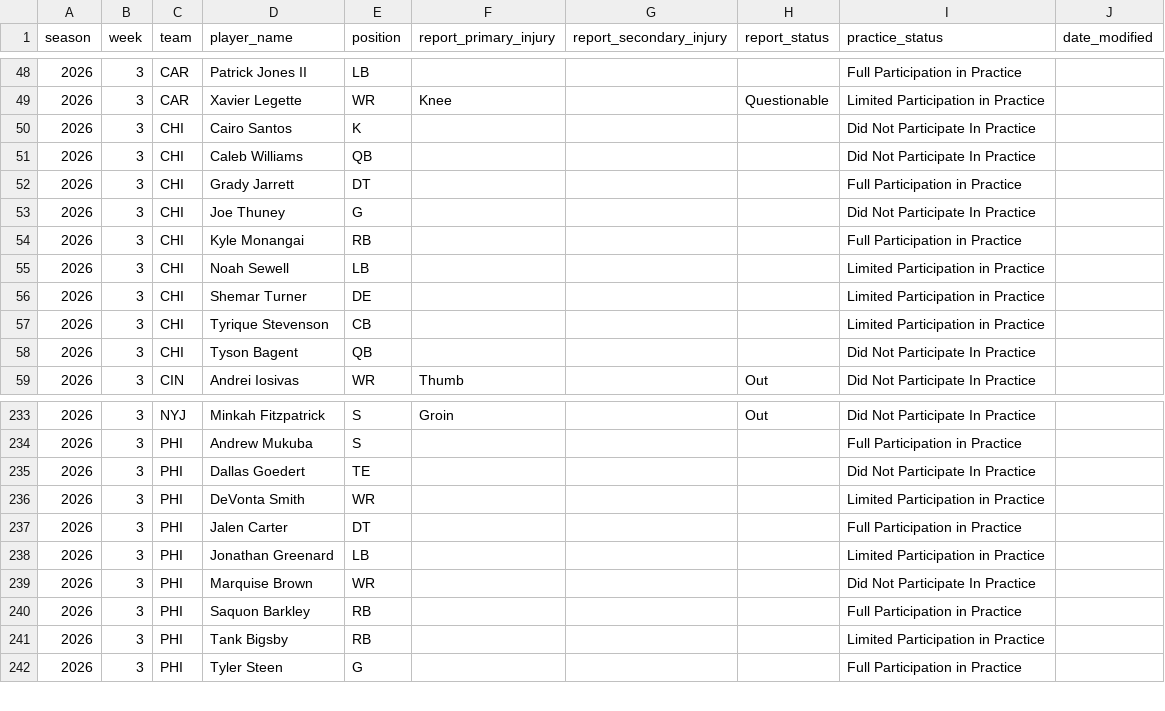
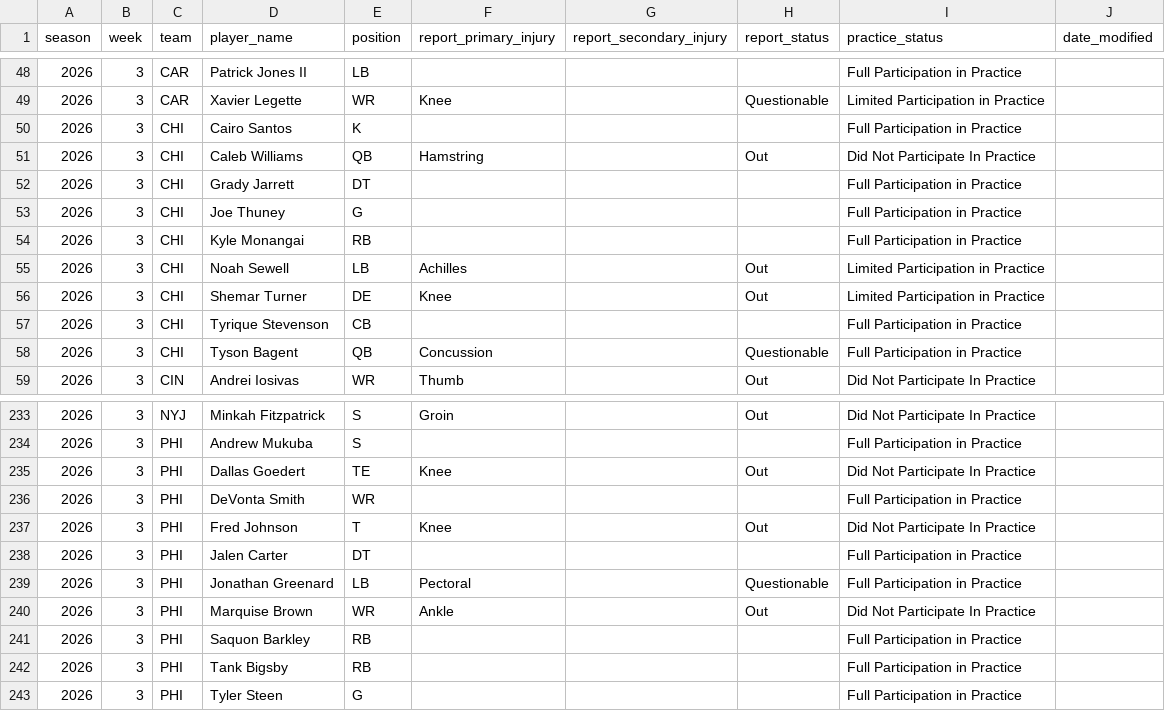
Before and after one commit to brianmarks4-byte/prop-edge, a CSV file: data/prop_edge_injuries.csv, drawn as a sheet; only a part is shown, gaps mark what is left out.

```diff
--- a/data/prop_edge_injuries.csv
+++ b/data/prop_edge_injuries.csv
@@ -49,11 +49,11 @@ season,week,team,player_name,position,report_primary_injury,report_secondary_inj
 2026,3,CAR,Xavier Legette,WR,Knee,,Questionable,Limited Participation in Practice,
-2026,3,CHI,Cairo Santos,K,,,,Did Not Participate In Practice,
-2026,3,CHI,Caleb Williams,QB,,,,Did Not Participate In Practice,
+2026,3,CHI,Cairo Santos,K,,,,Full Participation in Practice,
+2026,3,CHI,Caleb Williams,QB,Hamstring,,Out,Did Not Participate In Practice,
 2026,3,CHI,Grady Jarrett,DT,,,,Full Participation in Practice,
-2026,3,CHI,Joe Thuney,G,,,,Did Not Participate In Practice,
+2026,3,CHI,Joe Thuney,G,,,,Full Participation in Practice,
 2026,3,CHI,Kyle Monangai,RB,,,,Full Participation in Practice,
-2026,3,CHI,Noah Sewell,LB,,,,Limited Participation in Practice,
-2026,3,CHI,Shemar Turner,DE,,,,Limited Participation in Practice,
-2026,3,CHI,Tyrique Stevenson,CB,,,,Limited Participation in Practice,
-2026,3,CHI,Tyson Bagent,QB,,,,Did Not Participate In Practice,
+2026,3,CHI,Noah Sewell,LB,Achilles,,Out,Limited Participation in Practice,
+2026,3,CHI,Shemar Turner,DE,Knee,,Out,Limited Participation in Practice,
+2026,3,CHI,Tyrique Stevenson,CB,,,,Full Participation in Practice,
+2026,3,CHI,Tyson Bagent,QB,Concussion,,Questionable,Full Participation in Practice,
 2026,3,CIN,Andrei Iosivas,WR,Thumb,,Out,Did Not Participate In Practice,
@@ -234,9 +234,10 @@ season,week,team,player_name,position,report_primary_injury,report_secondary_inj
 2026,3,PHI,Andrew Mukuba,S,,,,Full Participation in Practice,
-2026,3,PHI,Dallas Goedert,TE,,,,Did Not Participate In Practice,
-2026,3,PHI,DeVonta Smith,WR,,,,Limited Participation in Practice,
+2026,3,PHI,Dallas Goedert,TE,Knee,,Out,Did Not Participate In Practice,
+2026,3,PHI,DeVonta Smith,WR,,,,Full Participation in Practice,
+2026,3,PHI,Fred Johnson,T,Knee,,Out,Did Not Participate In Practice,
 2026,3,PHI,Jalen Carter,DT,,,,Full Participation in Practice,
-2026,3,PHI,Jonathan Greenard,LB,,,,Limited Participation in Practice,
-2026,3,PHI,Marquise Brown,WR,,,,Did Not Participate In Practice,
+2026,3,PHI,Jonathan Greenard,LB,Pectoral,,Questionable,Full Participation in Practice,
+2026,3,PHI,Marquise Brown,WR,Ankle,,Out,Did Not Participate In Practice,
 2026,3,PHI,Saquon Barkley,RB,,,,Full Participation in Practice,
-2026,3,PHI,Tank Bigsby,RB,,,,Limited Participation in Practice,
+2026,3,PHI,Tank Bigsby,RB,,,,Full Participation in Practice,
 2026,3,PHI,Tyler Steen,G,,,,Full Participation in Practice,
```
Also changed, not shown: data/injuries_2026.csv.
